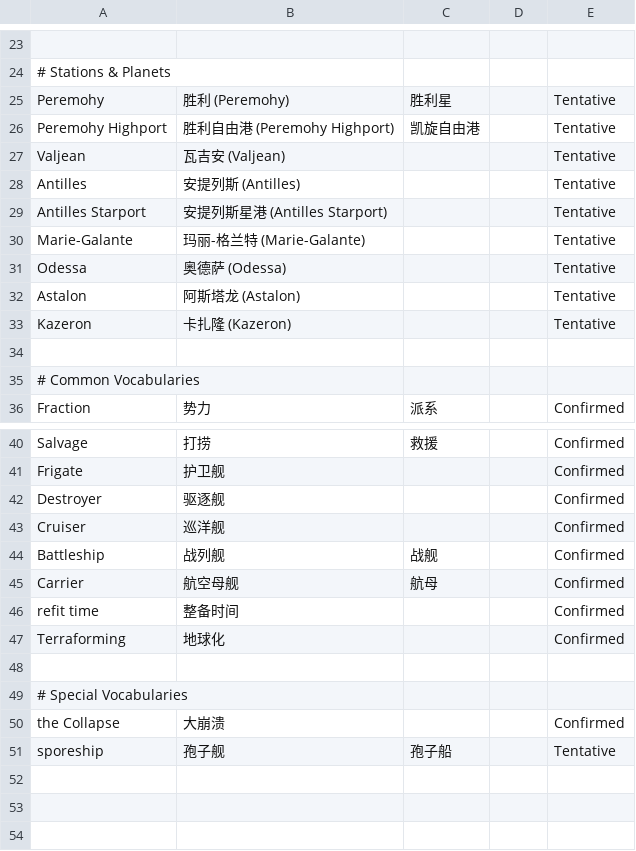
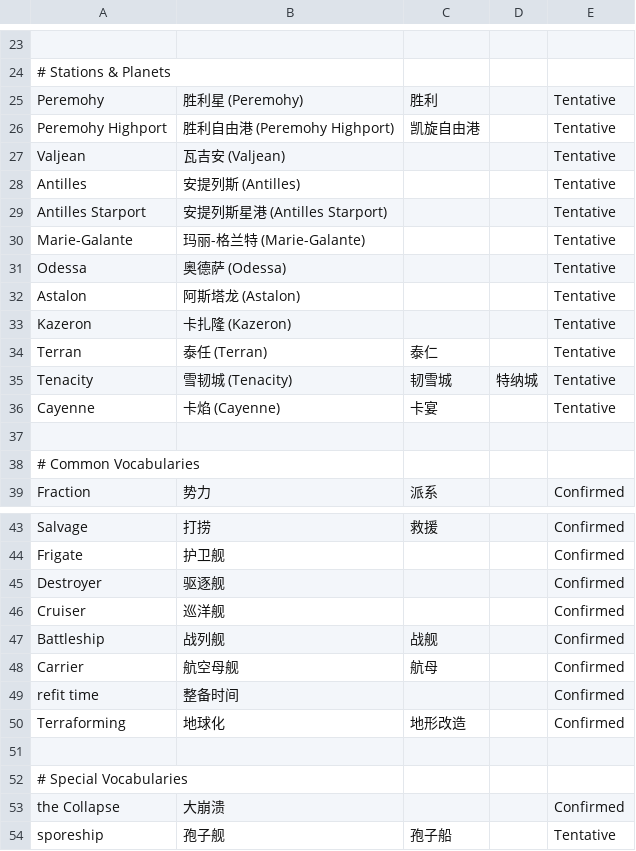
Before and after one commit to jnxyp/Starsector-Translation, a CSV file: Dassault-Mikoyan Engineering/Translation Table.csv, drawn as a sheet; only a part is shown, gaps mark what is left out; addresses are those after the commit; the diff names each change by its address in the sheet, - before the commit and + after, or states it on an @@ line.

```diff
--- a/Dassault-Mikoyan Engineering/Translation Table.csv
+++ b/Dassault-Mikoyan Engineering/Translation Table.csv
-B25: 胜利 (Peremohy)
+B25: 胜利星 (Peremohy)
-C25: 胜利星
+C25: 胜利
+row 34: Terran | 泰任 (Terran) | 泰仁 |  | Tentative
+row 35: Tenacity | 雪韧城 (Tenacity) | 韧雪城 | 特纳城 | Tentative
+row 36: Cayenne | 卡焰 (Cayenne) | 卡宴 |  | Tentative
-C50: (empty)
+C50: 地形改造
```
Also changed, not shown: Dassault-Mikoyan Engineering/data/strings/descriptions.csv, 2 other files.
